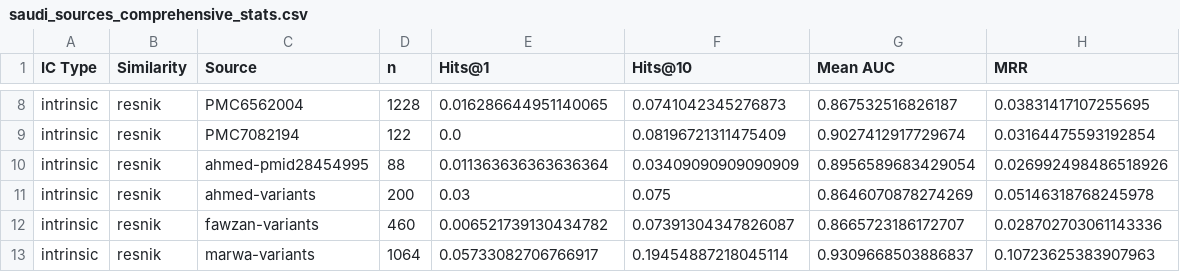
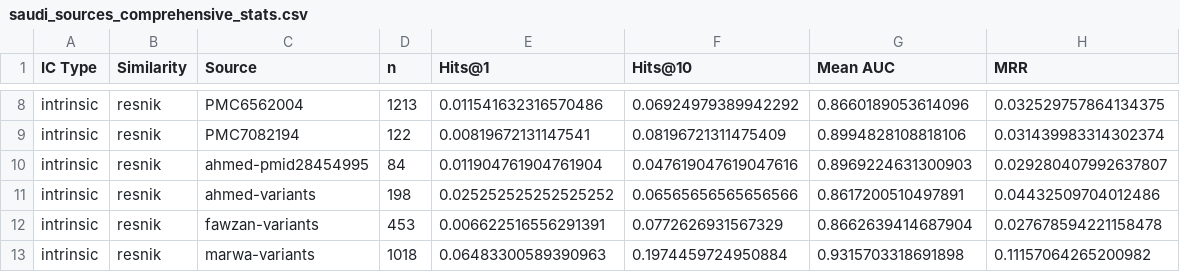
Before and after one commit to bio-ontology-research-group/pavs, a CSV file: analysis/saudi_sources_comprehensive_stats.csv, drawn as a sheet; only a part is shown, gaps mark what is left out; the diff covers the shown part only; the diff names each change by its address in the sheet, - before the commit and + after, or states it on an @@ line.

```diff
--- a/analysis/saudi_sources_comprehensive_stats.csv
+++ b/analysis/saudi_sources_comprehensive_stats.csv
-D8 (n): 1228
+D8 (n): 1213
-E8 (Hits@1): 0.016286644951140065
+E8 (Hits@1): 0.011541632316570486
-F8 (Hits@10): 0.0741042345276873
+F8 (Hits@10): 0.06924979389942292
-G8 (Mean AUC): 0.867532516826187
+G8 (Mean AUC): 0.8660189053614096
-H8 (MRR): 0.03831417107255695
+H8 (MRR): 0.032529757864134375
-E9 (Hits@1): 0.0
+E9 (Hits@1): 0.00819672131147541
-G9 (Mean AUC): 0.9027412917729674
+G9 (Mean AUC): 0.8994828108818106
-H9 (MRR): 0.03164475593192854
+H9 (MRR): 0.031439983314302374
-D10 (n): 88
+D10 (n): 84
-E10 (Hits@1): 0.011363636363636364
+E10 (Hits@1): 0.011904761904761904
-F10 (Hits@10): 0.03409090909090909
+F10 (Hits@10): 0.047619047619047616
-G10 (Mean AUC): 0.8956589683429054
+G10 (Mean AUC): 0.8969224631300903
-H10 (MRR): 0.026992498486518926
+H10 (MRR): 0.029280407992637807
-D11 (n): 200
+D11 (n): 198
-E11 (Hits@1): 0.03
+E11 (Hits@1): 0.025252525252525252
-F11 (Hits@10): 0.075
+F11 (Hits@10): 0.06565656565656566
-G11 (Mean AUC): 0.8646070878274269
+G11 (Mean AUC): 0.8617200510497891
-H11 (MRR): 0.05146318768245978
+H11 (MRR): 0.04432509704012486
-D12 (n): 460
+D12 (n): 453
-E12 (Hits@1): 0.006521739130434782
+E12 (Hits@1): 0.006622516556291391
-F12 (Hits@10): 0.07391304347826087
+F12 (Hits@10): 0.0772626931567329
-G12 (Mean AUC): 0.8665723186172707
+G12 (Mean AUC): 0.8662639414687904
-H12 (MRR): 0.028702703061143336
+H12 (MRR): 0.027678594221158478
-D13 (n): 1064
+D13 (n): 1018
-E13 (Hits@1): 0.05733082706766917
+E13 (Hits@1): 0.06483300589390963
-F13 (Hits@10): 0.19454887218045114
+F13 (Hits@10): 0.1974459724950884
-G13 (Mean AUC): 0.9309668503886837
+G13 (Mean AUC): 0.9315703318691898
-H13 (MRR): 0.10723625383907963
+H13 (MRR): 0.11157064265200982
```
Also changed, not shown: 86 edited cells elsewhere in this file, 20 other files.
